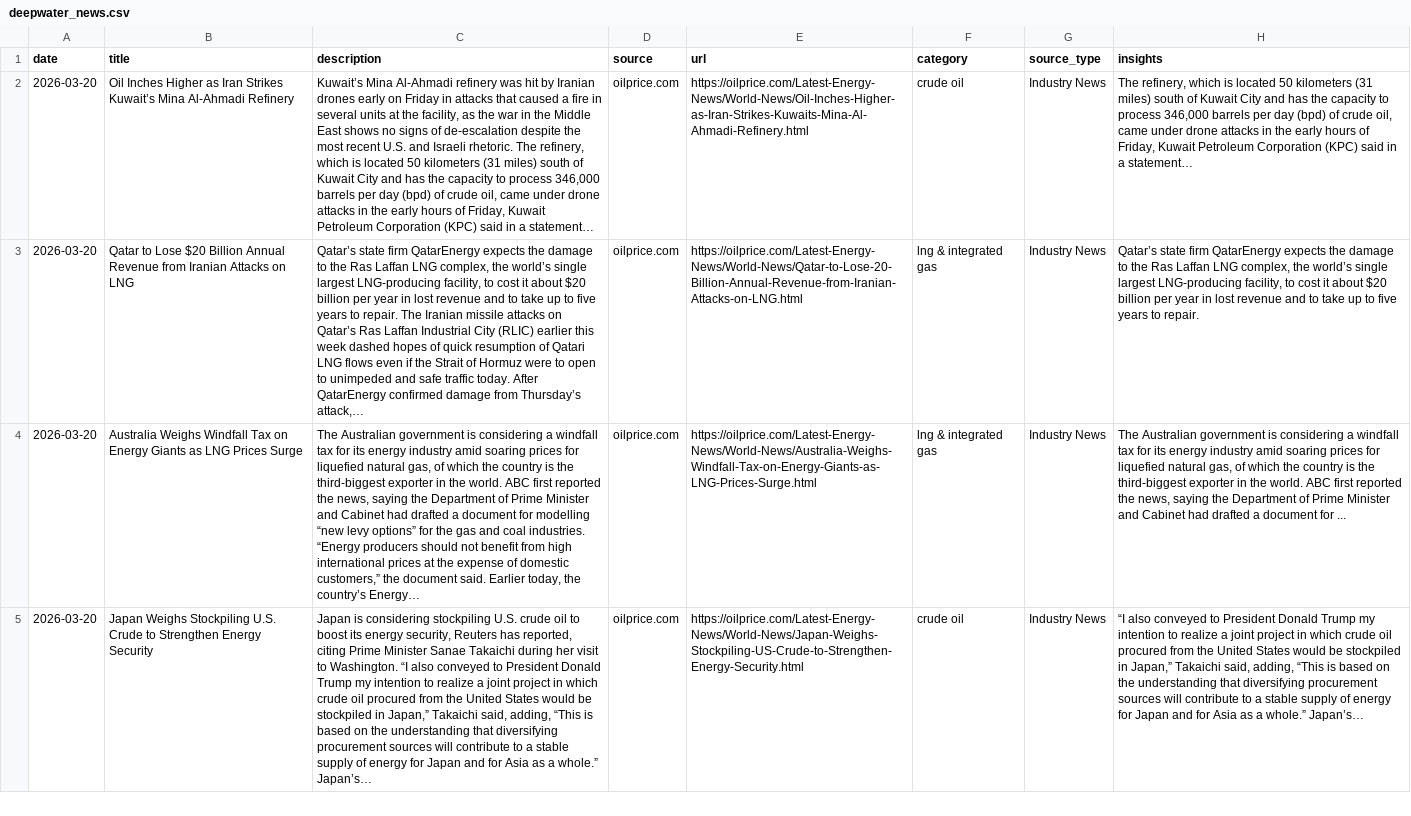
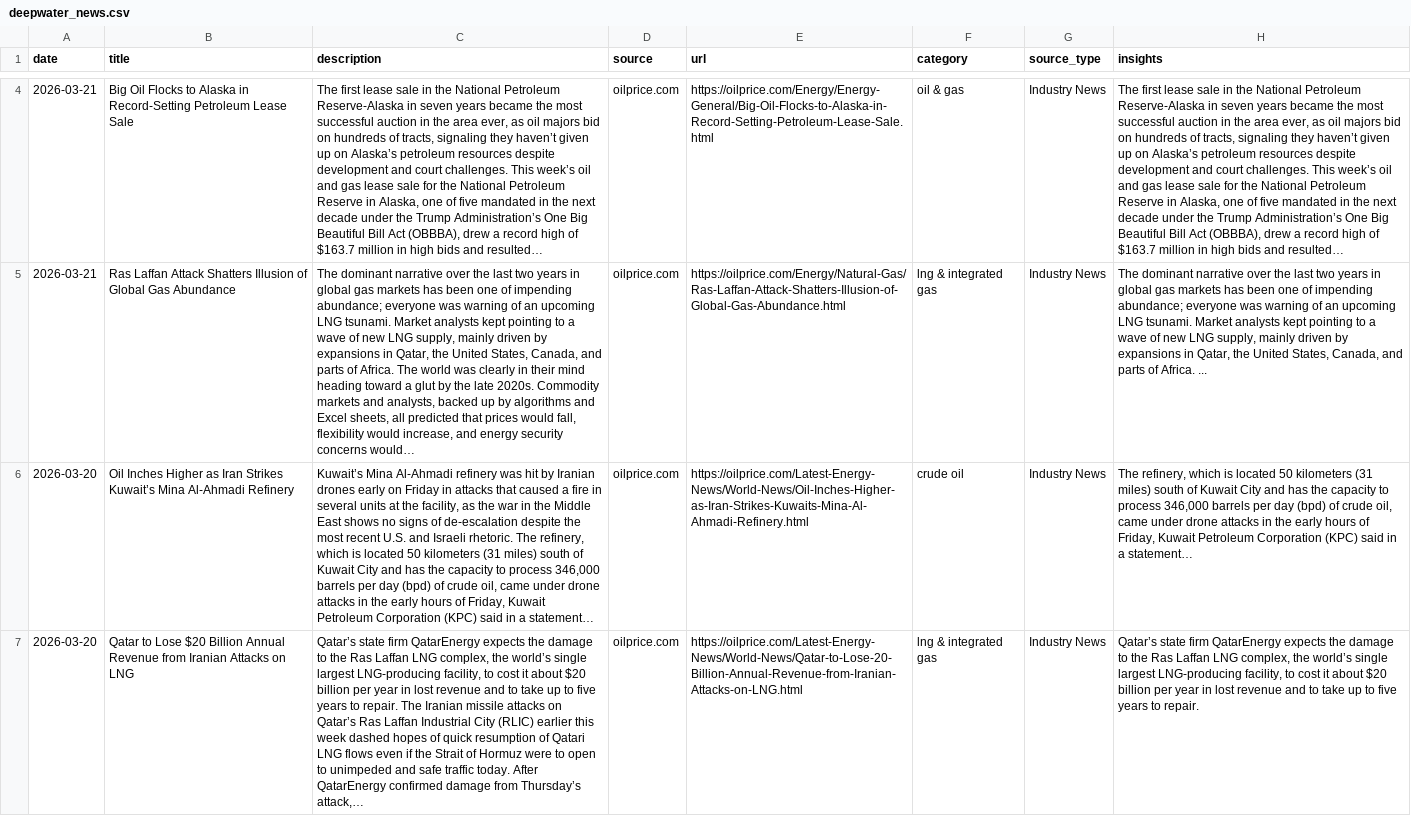
Before and after one commit to StevieSimsII/Deepwater_Daily, a CSV file: docs/data/deepwater_news.csv, drawn as a sheet; only a part is shown, gaps mark what is left out; the shorter side is filled out with more unchanged rows; the diff covers the shown part only; the diff names each change by its address in the sheet, - before the commit and + after, or states it on an @@ line.

```diff
--- a/docs/data/deepwater_news.csv
+++ b/docs/data/deepwater_news.csv
+row 4: 2026-03-21 | Big Oil Flocks to Alaska in Record-Setting Petroleum Lease Sale | The first lease sale in the National Petroleum Reserve-Alaska in seven years became the most successful auction in the area ever, as oil majors bid on hundreds of tracts, signaling they haven’t given up on Alaska’s petroleum resources despite development and court challenges. This week’s oil and gas lease sale for the National Petroleum Reserve in Alaska, one of five mandated in the next decade under the Trump Administration’s One Big Beautiful Bill Act (OBBBA), drew a record high of $163.7 million in high bids and resulted… | oilprice.com | https://oilprice.com/Energy/Energy-General/Big-Oil-Flocks-to-Alaska-in-Record-Setting-Petroleum-Lease-Sale.html | oil & gas | Industry News | The first lease sale in the National Petroleum Reserve-Alaska in seven years became the most successful auction in the area ever, as oil majors bid on hundreds of tracts, signaling they haven’t given up on Alaska’s petroleum resources despite development and court challenges. This week’s oil and gas lease sale for the National Petroleum Reserve in Alaska, one of five mandated in the next decade under the Trump Administration’s One Big Beautiful Bill Act (OBBBA), drew a record high of $163.7 million in high bids and resulted…
+row 5: 2026-03-21 | Ras Laffan Attack Shatters Illusion of Global Gas Abundance | The dominant narrative over the last two years in global gas markets has been one of impending abundance; everyone was warning of an upcoming LNG tsunami. Market analysts kept pointing to a wave of new LNG supply, mainly driven by expansions in Qatar, the United States, Canada, and parts of Africa. The world was clearly in their mind heading toward a glut by the late 2020s. Commodity markets and analysts, backed up by algorithms and Excel sheets, all predicted that prices would fall, flexibility would increase, and energy security concerns would… | oilprice.com | https://oilprice.com/Energy/Natural-Gas/Ras-Laffan-Attack-Shatters-Illusion-of-Global-Gas-Abundance.html | lng & integrated gas | Industry News | The dominant narrative over the last two years in global gas markets has been one of impending abundance; everyone was warning of an upcoming LNG tsunami. Market analysts kept pointing to a wave of new LNG supply, mainly driven by expansions in Qatar, the United States, Canada, and parts of Africa. ...
```
Also changed, not shown: 2 added rows elsewhere in this file, 2 other files.
